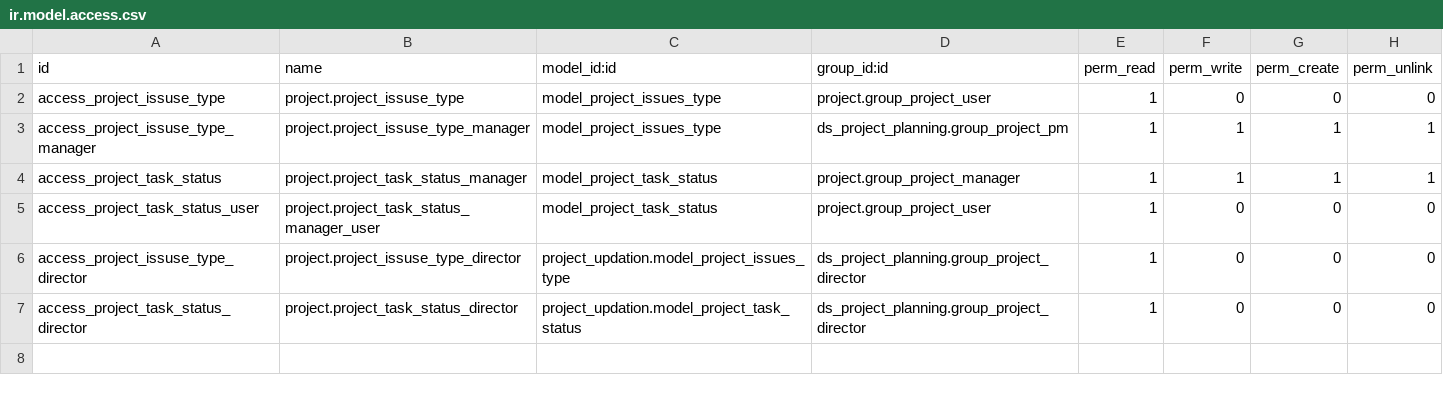
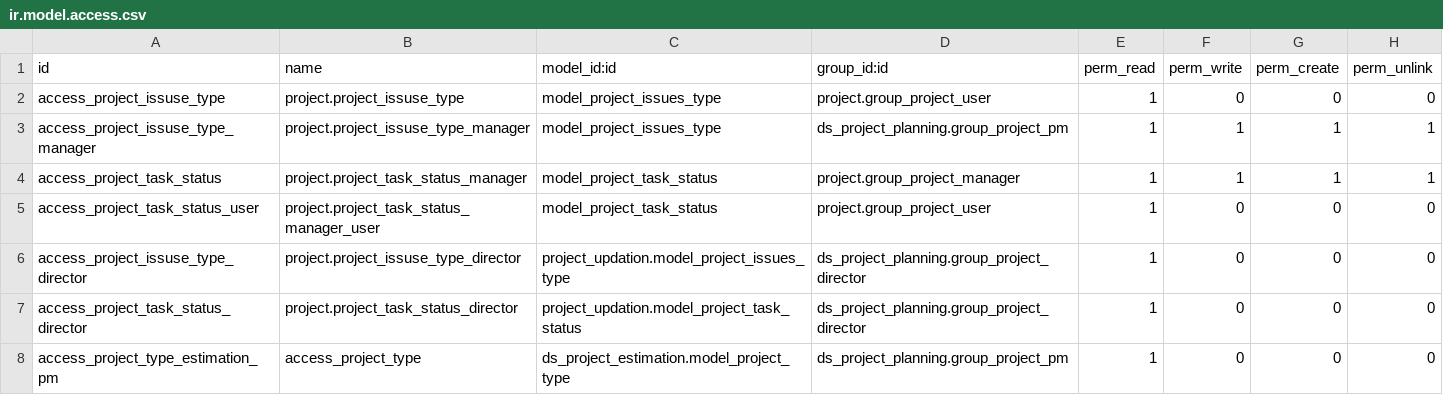
Before and after one commit to Nhat-113/Odoo15-DATN-, a CSV file: custom-addons/project_updation/security/ir.model.access.csv, drawn as a sheet.

Commit message:
[cost management & project updation & estimation] update project type for cost management, validate role access project type for project and add tracking from estimation

```diff
--- a/custom-addons/project_updation/security/ir.model.access.csv
+++ b/custom-addons/project_updation/security/ir.model.access.csv
@@ -7 +7,2 @@ access_project_issuse_type_director,project.project_issuse_type_director,project
 access_project_task_status_director,project.project_task_status_director,project_updation.model_project_task_status,ds_project_planning.group_project_director,1,0,0,0
+access_project_type_estimation_pm,access_project_type,ds_project_estimation.model_project_type,ds_project_planning.group_project_pm,1,0,0,0
```
Also changed, not shown: 13 other files.
